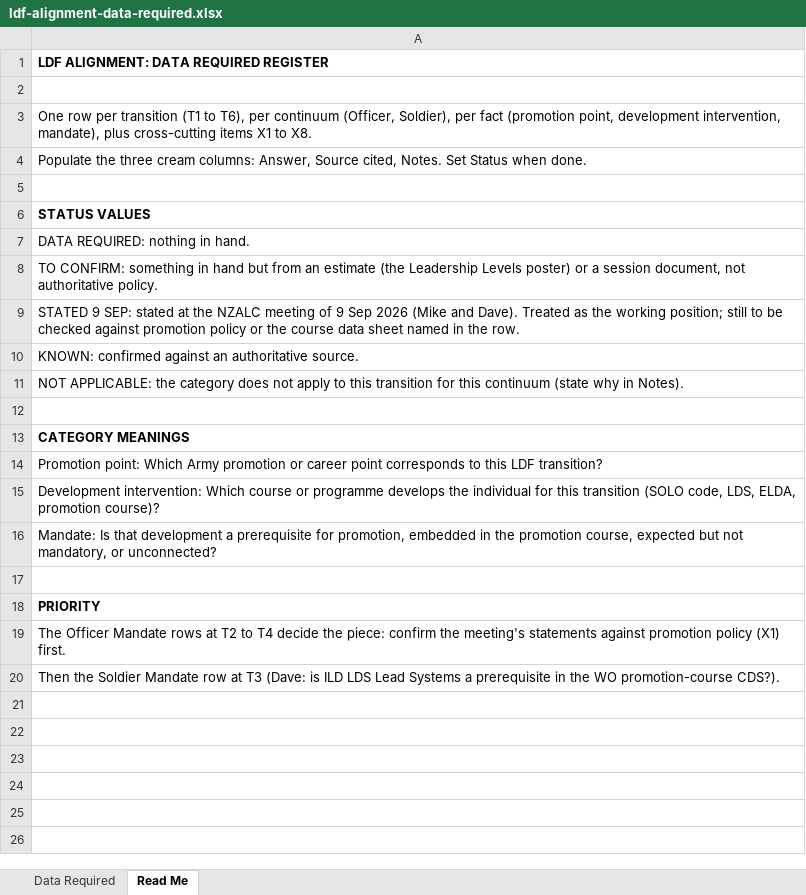
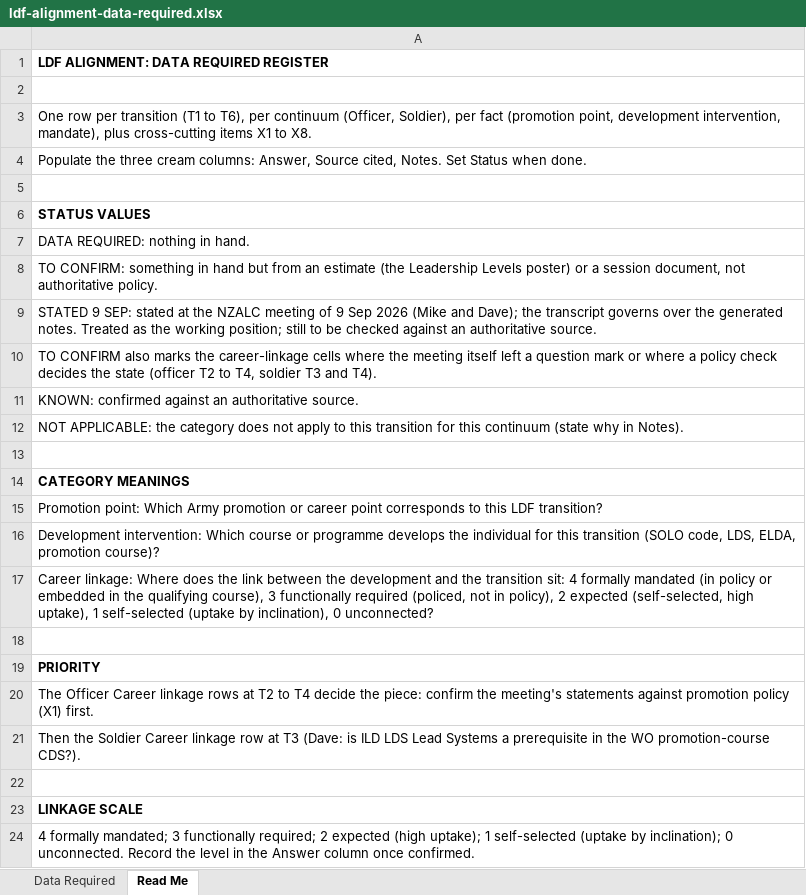
Before and after one commit to TacEdge/PUP, an Excel workbook: output/ldf-alignment-data-required.xlsx, sheet Read Me, drawn as a sheet; values as stored, in another font and other column widths than the file's, no borders; addresses are those after the commit; the diff names each change by its address in the sheet, - before the commit and + after, or states it on an @@ line.

```diff
--- a/output/ldf-alignment-data-required.xlsx (sheet Read Me)
+++ b/output/ldf-alignment-data-required.xlsx (sheet Read Me)
-A9: …(Mike and Dave). Treated as the working position; still to be checked against promotion policy or the course data sheet named in the row.
+A9: …(Mike and Dave); the transcript governs over the generated notes. Treated as the working position; still to be checked against an authoritative source.
+row 10: TO CONFIRM also marks the career-linkage cells where the meeting itself left a question mark or where a policy check decides the state (officer T2 to T4, soldier T3 and T4).
-A17: Mandate: Is that development a prerequisite for promotion, embedded in the promotion course, expected but not mandatory, or unconnected?
+A17: Career linkage: Where does the link between the development and the transition sit: 4 formally mandated (in policy or embedded in the qualifying course), 3 functionally required (policed, not in policy), 2 expected (self-selected, high uptake), 1 self-selected (uptake by inclination), 0 unconnected?
-A20: The Officer Mandate rows at…
+A20: The Officer Career linkage rows at…
-A21: …the Soldier Mandate row at…
+A21: …the Soldier Career linkage row at…
+row 22: (empty)
+row 23: LINKAGE SCALE
+row 24: 4 formally mandated; 3 functionally required; 2 expected (high uptake); 1 self-selected (uptake by inclination); 0 unconnected. Record the level in the Answer column once confirmed.
```
Also changed, not shown: sheet Data Required, 7 other files.
